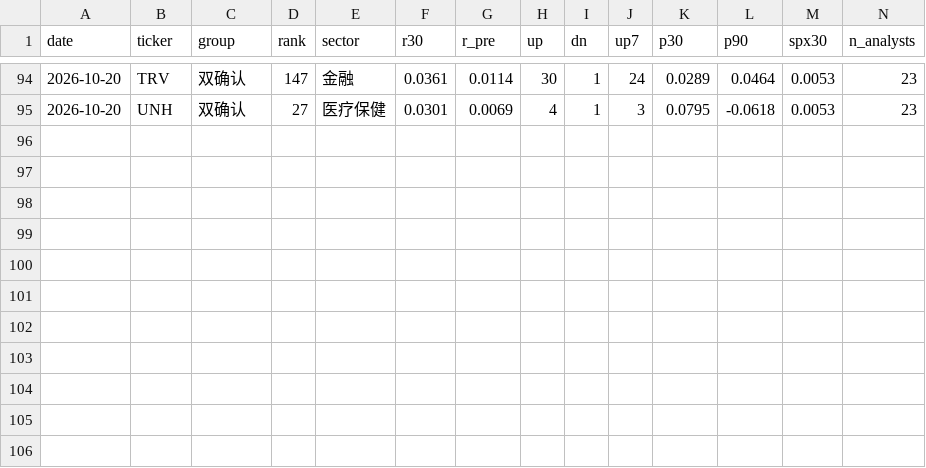
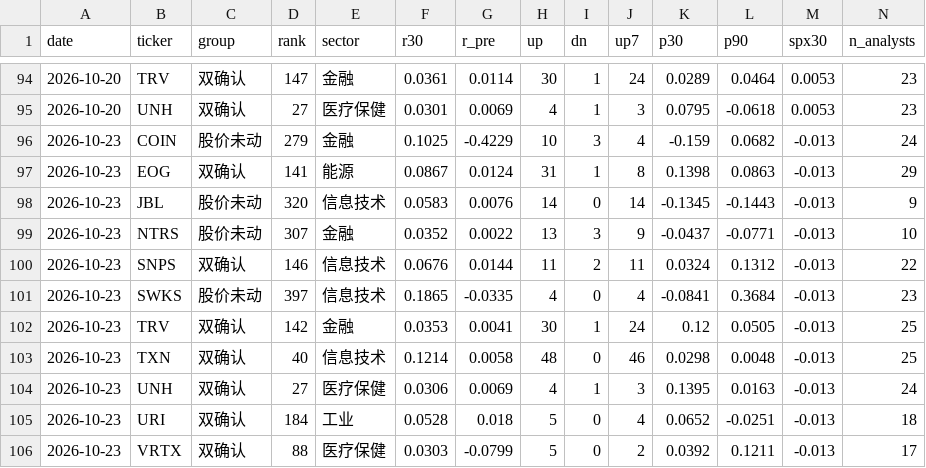
Before and after one commit to chaodu211-cell/earnings-revision, a CSV file: early_log.csv, drawn as a sheet; only a part is shown, gaps mark what is left out.

```diff
--- a/early_log.csv
+++ b/early_log.csv
@@ -95 +95,12 @@ date,ticker,group,rank,sector,r30,r_pre,up,dn,up7,p30,p90,spx30,n_analysts
 2026-10-20,UNH,双确认,27,医疗保健,0.0301,0.0069,4,1,3,0.0795,-0.0618,0.0053,23
+2026-10-23,COIN,股价未动,279,金融,0.1025,-0.4229,10,3,4,-0.159,0.0682,-0.013,24
+2026-10-23,EOG,双确认,141,能源,0.0867,0.0124,31,1,8,0.1398,0.0863,-0.013,29
+2026-10-23,JBL,股价未动,320,信息技术,0.0583,0.0076,14,0,14,-0.1345,-0.1443,-0.013,9
+2026-10-23,NTRS,股价未动,307,金融,0.0352,0.0022,13,3,9,-0.0437,-0.0771,-0.013,10
+2026-10-23,SNPS,双确认,146,信息技术,0.0676,0.0144,11,2,11,0.0324,0.1312,-0.013,22
+2026-10-23,SWKS,股价未动,397,信息技术,0.1865,-0.0335,4,0,4,-0.0841,0.3684,-0.013,23
+2026-10-23,TRV,双确认,142,金融,0.0353,0.0041,30,1,24,0.12,0.0505,-0.013,25
+2026-10-23,TXN,双确认,40,信息技术,0.1214,0.0058,48,0,46,0.0298,0.0048,-0.013,25
+2026-10-23,UNH,双确认,27,医疗保健,0.0306,0.0069,4,1,3,0.1395,0.0163,-0.013,24
+2026-10-23,URI,双确认,184,工业,0.0528,0.018,5,0,4,0.0652,-0.0251,-0.013,18
+2026-10-23,VRTX,双确认,88,医疗保健,0.0303,-0.0799,5,0,2,0.0392,0.1211,-0.013,17
```
Also changed, not shown: early_px.csv, yahoo_agg.csv, 2 other files.
